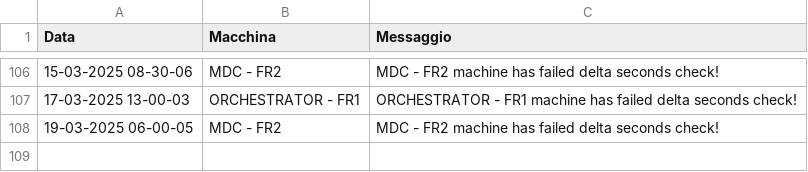
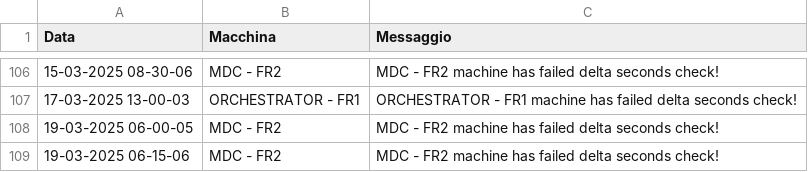
Before and after one commit to TestPowerAutomate/testAlert, a CSV file: logs.csv, drawn as a sheet; only a part is shown, gaps mark what is left out.

Commit message:
Service Down: MDC - FR2

```diff
--- a/logs.csv
+++ b/logs.csv
@@ -108 +108,2 @@
 19-03-2025 06-00-05,MDC - FR2,MDC - FR2 machine has failed delta seconds check!
+19-03-2025 06-15-06,MDC - FR2,MDC - FR2 machine has failed delta seconds check!
```
